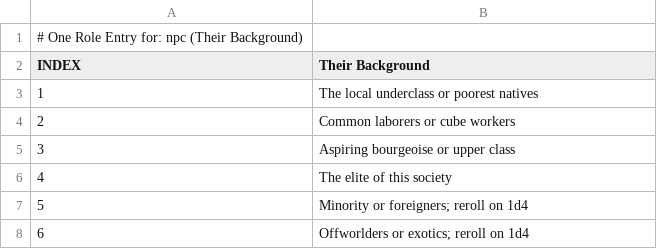
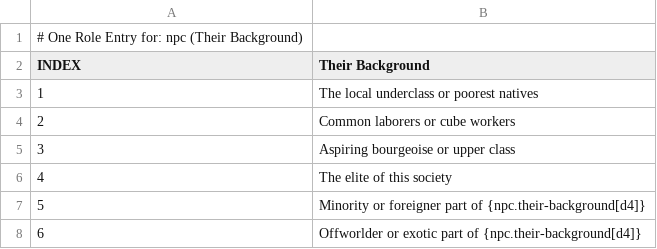
Before and after one commit to jeremyf/gm-notepad-swn-free, a TSV file: data/npc.their-background.tsv, drawn as a sheet.

```diff
--- a/data/npc.their-background.tsv
+++ b/data/npc.their-background.tsv
@@ -6,3 +6,3 @@ INDEX	Their Background
 4	The elite of this society
-5	Minority or foreigners; reroll on 1d4
-6	Offworlders or exotics; reroll on 1d4
+5	Minority or foreigner part of {npc.their-background[d4]}
+6	Offworlder or exotic part of {npc.their-background[d4]}
```
Also changed, not shown: data/wilderness-encounter.initial-encounter-range.tsv.
